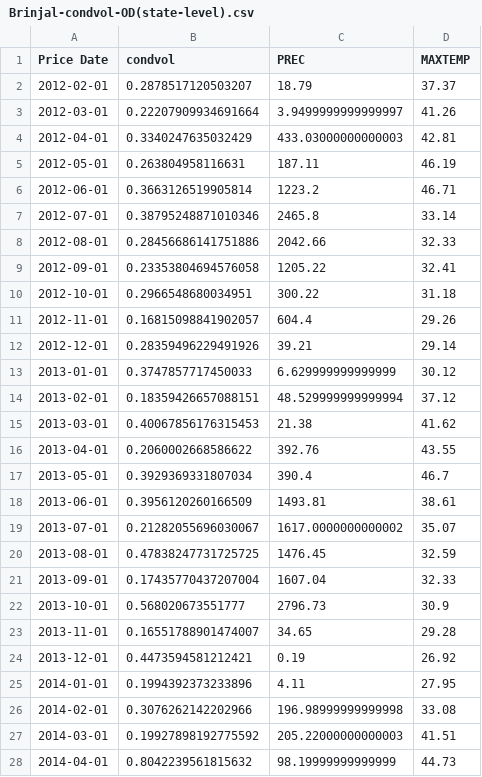
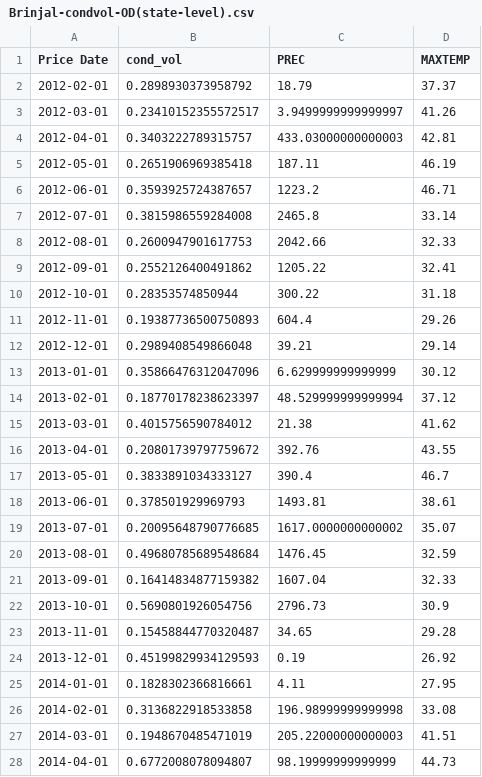
Before and after one commit to AbbinavSK/Crop-Price-Volatility-Analysis-in-India, a CSV file: data/Brinjal-condvol-OD(state-level).csv, drawn as a sheet; only a part is shown; the diff covers the shown part only.

```diff
--- a/data/Brinjal-condvol-OD(state-level).csv
+++ b/data/Brinjal-condvol-OD(state-level).csv
@@ -1,28 +1,28 @@
-Price Date,condvol,PREC,MAXTEMP
-2012-02-01,0.2878517120503207,18.79,37.37
-2012-03-01,0.22207909934691664,3.9499999999999997,41.26
-2012-04-01,0.3340247635032429,433.03000000000003,42.81
-2012-05-01,0.263804958116631,187.11,46.19
-2012-06-01,0.3663126519905814,1223.2,46.71
-2012-07-01,0.38795248871010346,2465.8,33.14
-2012-08-01,0.28456686141751886,2042.66,32.33
-2012-09-01,0.23353804694576058,1205.22,32.41
-2012-10-01,0.2966548680034951,300.22,31.18
-2012-11-01,0.16815098841902057,604.4,29.26
-2012-12-01,0.28359496229491926,39.21,29.14
-2013-01-01,0.3747857717450033,6.629999999999999,30.12
-2013-02-01,0.18359426657088151,48.529999999999994,37.12
-2013-03-01,0.40067856176315453,21.38,41.62
-2013-04-01,0.2060002668586622,392.76,43.55
-2013-05-01,0.3929369331807034,390.4,46.7
-2013-06-01,0.3956120260166509,1493.81,38.61
-2013-07-01,0.21282055696030067,1617.0000000000002,35.07
-2013-08-01,0.47838247731725725,1476.45,32.59
-2013-09-01,0.17435770437207004,1607.04,32.33
-2013-10-01,0.568020673551777,2796.73,30.9
-2013-11-01,0.16551788901474007,34.65,29.28
-2013-12-01,0.4473594581212421,0.19,26.92
-2014-01-01,0.1994392373233896,4.11,27.95
-2014-02-01,0.3076262142202966,196.98999999999998,33.08
-2014-03-01,0.19927898192775592,205.22000000000003,41.51
-2014-04-01,0.8042239561815632,98.19999999999999,44.73
+Price Date,cond_vol,PREC,MAXTEMP
+2012-02-01,0.2898930373958792,18.79,37.37
+2012-03-01,0.23410152355572517,3.9499999999999997,41.26
+2012-04-01,0.3403222789315757,433.03000000000003,42.81
+2012-05-01,0.2651906969385418,187.11,46.19
+2012-06-01,0.3593925724387657,1223.2,46.71
+2012-07-01,0.3815986559284008,2465.8,33.14
+2012-08-01,0.2600947901617753,2042.66,32.33
+2012-09-01,0.2552126400491862,1205.22,32.41
+2012-10-01,0.28353574850944,300.22,31.18
+2012-11-01,0.19387736500750893,604.4,29.26
+2012-12-01,0.2989408549866048,39.21,29.14
+2013-01-01,0.35866476312047096,6.629999999999999,30.12
+2013-02-01,0.18770178238623397,48.529999999999994,37.12
+2013-03-01,0.4015756590784012,21.38,41.62
+2013-04-01,0.20801739797759672,392.76,43.55
+2013-05-01,0.3833891034333127,390.4,46.7
+2013-06-01,0.378501929969793,1493.81,38.61
+2013-07-01,0.20095648790776685,1617.0000000000002,35.07
+2013-08-01,0.49680785689548684,1476.45,32.59
+2013-09-01,0.16414834877159382,1607.04,32.33
+2013-10-01,0.5690801926054756,2796.73,30.9
+2013-11-01,0.15458844770320487,34.65,29.28
+2013-12-01,0.45199829934129593,0.19,26.92
+2014-01-01,0.1828302366816661,4.11,27.95
+2014-02-01,0.3136822918533858,196.98999999999998,33.08
+2014-03-01,0.1948670485471019,205.22000000000003,41.51
+2014-04-01,0.6772008078094807,98.19999999999999,44.73
```
Also changed, not shown: 126 edited cells elsewhere in this file, data/Soybean-condvol-MP(state-level).csv.
